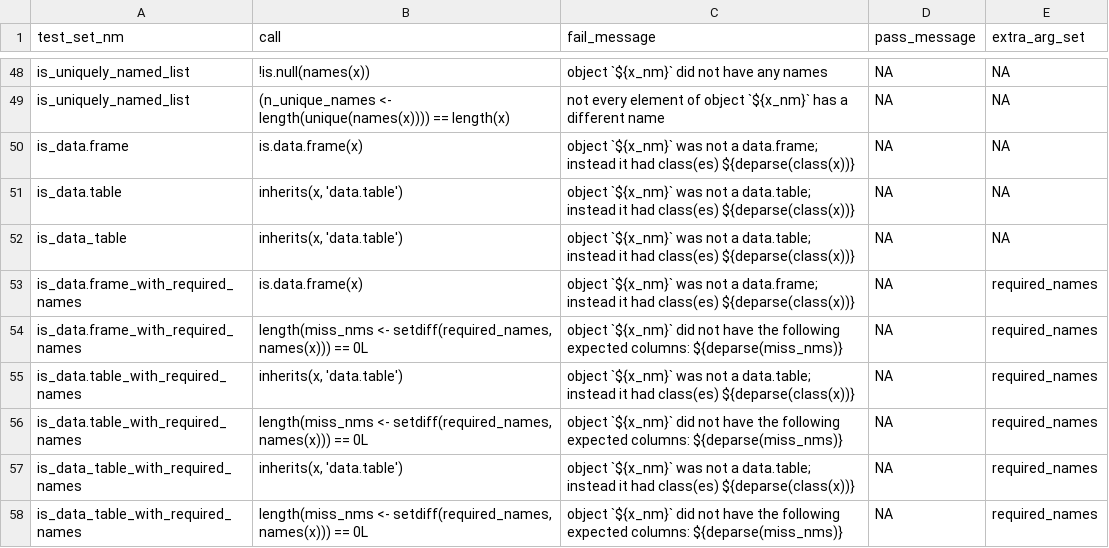
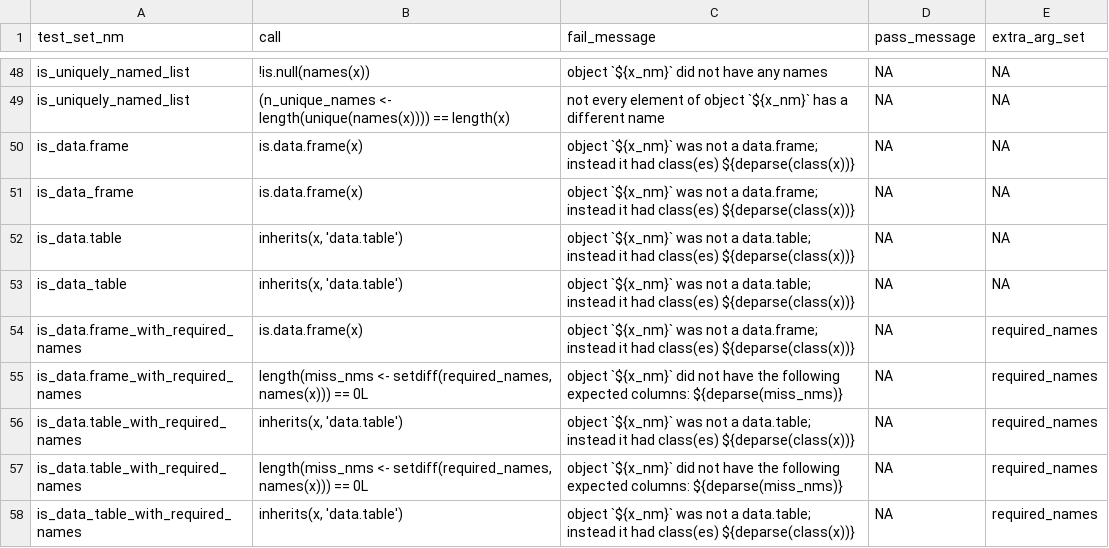
Before and after one commit to FinnishCancerRegistry/dbc, a CSV file: data-raw/report_fun_specs.csv, drawn as a sheet; only a part is shown, gaps mark what is left out; the shorter side is filled out with more unchanged rows.

Commit message:
build: add spec is_data_frame

```diff
--- a/data-raw/report_fun_specs.csv
+++ b/data-raw/report_fun_specs.csv
@@ -50,2 +50,3 @@
 "is_data.frame";"is.data.frame(x)";"object `${x_nm}` was not a data.frame; instead it had class(es) ${deparse(class(x))}";NA;NA
+"is_data_frame";"is.data.frame(x)";"object `${x_nm}` was not a data.frame; instead it had class(es) ${deparse(class(x))}";NA;NA
 "is_data.table";"inherits(x, 'data.table')";"object `${x_nm}` was not a data.table; instead it had class(es) ${deparse(class(x))}";NA;NA
```
